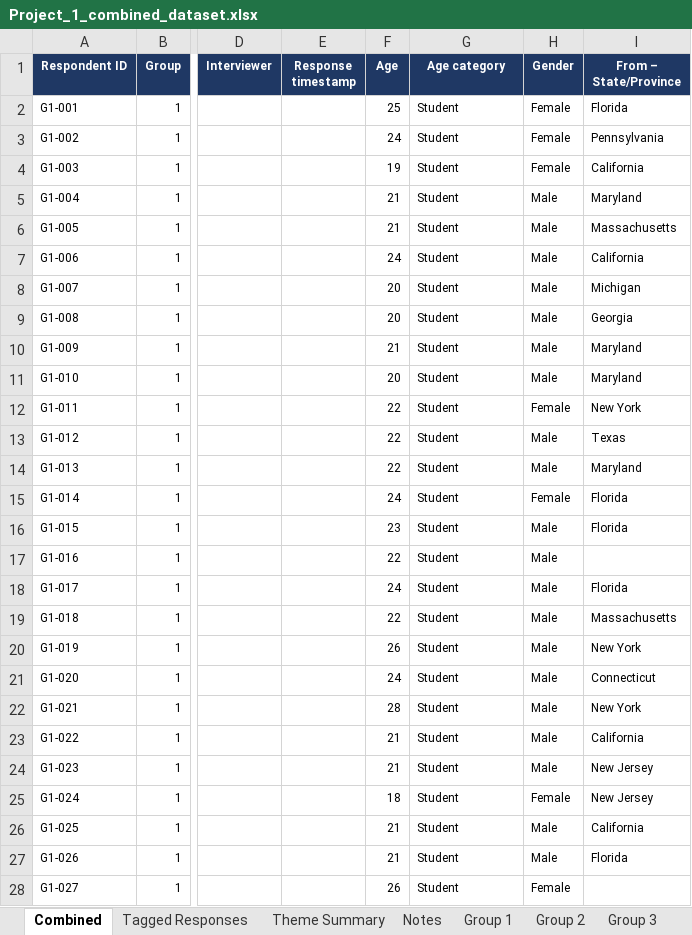
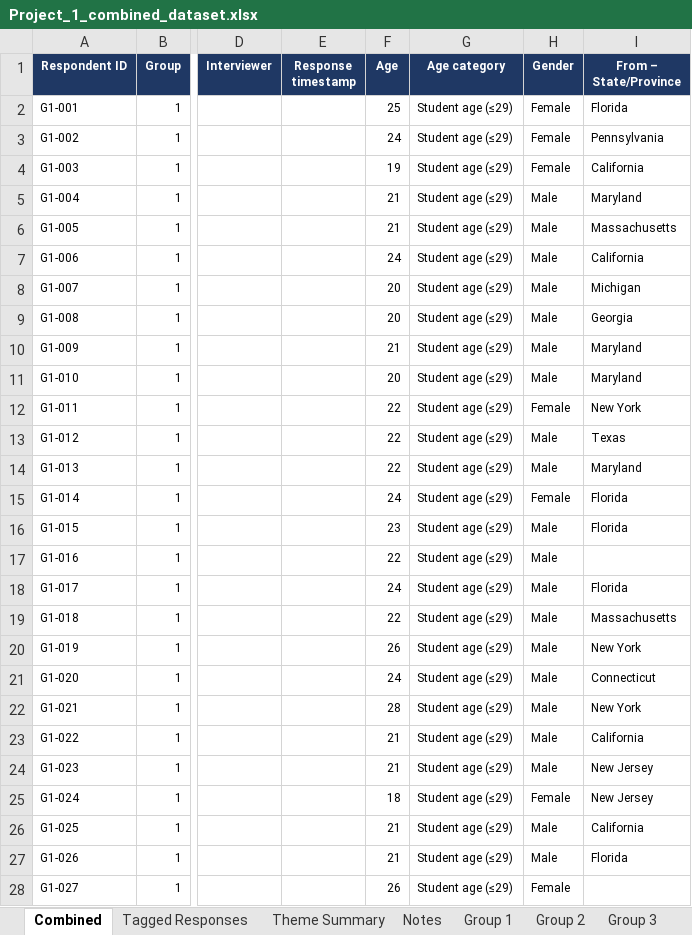
Before and after one commit to t67055/School, an Excel workbook: aging-survey-explorer/data/Project_1_combined_dataset.xlsx, sheet Combined, drawn as a sheet; only a part is shown, gaps mark what is left out; values as stored, in another font and other column widths than the file's, no borders; table styles not drawn; the diff covers the shown part only; the diff names each change by its address in the sheet, - before the commit and + after, or states it on an @@ line.

```diff
--- a/aging-survey-explorer/data/Project_1_combined_dataset.xlsx (sheet Combined)
+++ b/aging-survey-explorer/data/Project_1_combined_dataset.xlsx (sheet Combined)
-G2:G28 (Age category): Student
+G2:G28 (Age category): Student age (≤29)
```
Also changed, not shown: 685 edited cells elsewhere in this sheet, sheet Tagged Responses, sheet Theme Summary, sheet Notes, formulas that keep their value, 7 other files.
